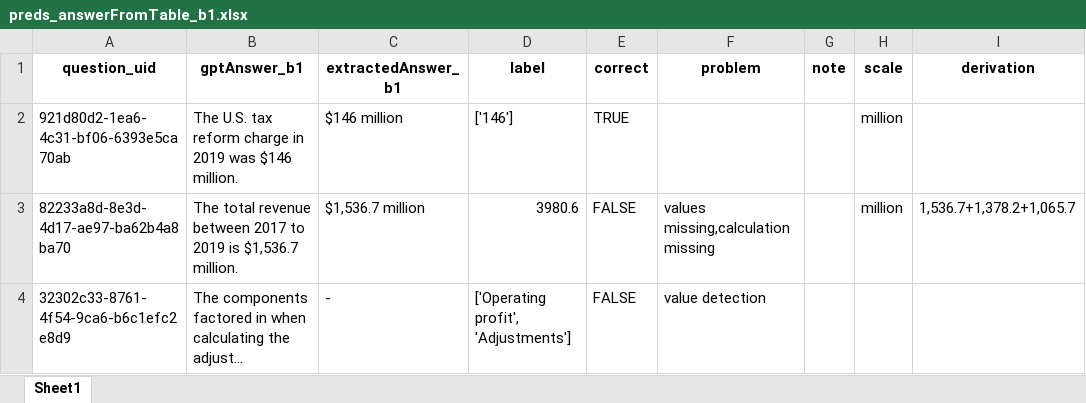
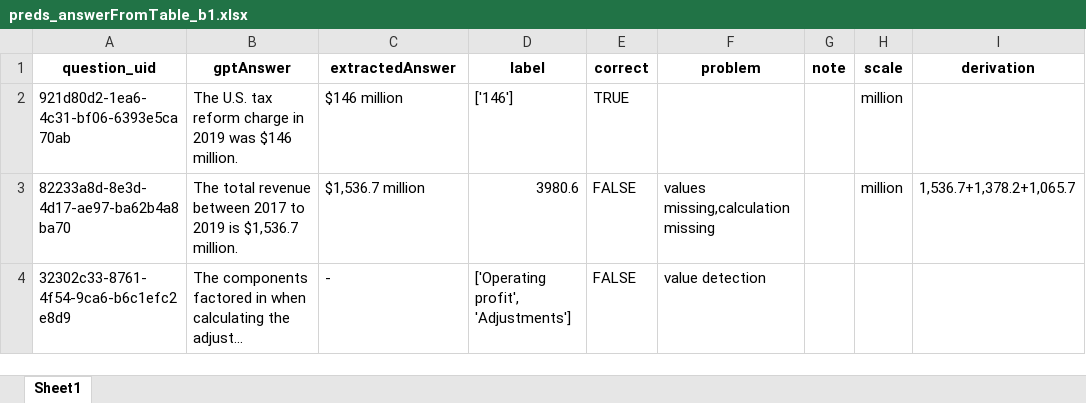
Before and after one commit to schlueter-m/llmSeminar, an Excel workbook: data/predictions/preds_answerFromTable_b1.xlsx, sheet Sheet1, drawn as a sheet; only a part is shown; long unchanged cells end in …; values as stored, in another font and other column widths than the file's, no borders; the diff names each change by its address in the sheet, - before the commit and + after, or states it on an @@ line.

```diff
--- a/data/predictions/preds_answerFromTable_b1.xlsx (sheet Sheet1)
+++ b/data/predictions/preds_answerFromTable_b1.xlsx (sheet Sheet1)
-B1: gptAnswer_b1
+B1: gptAnswer
-C1: extractedAnswer_b1
+C1: extractedAnswer
```
Also changed, not shown: data/predictions/preds_answerFromTable_b2.xlsx, data/predictions/preds_answerFromTable_mcot.xlsx, 1 other file.
